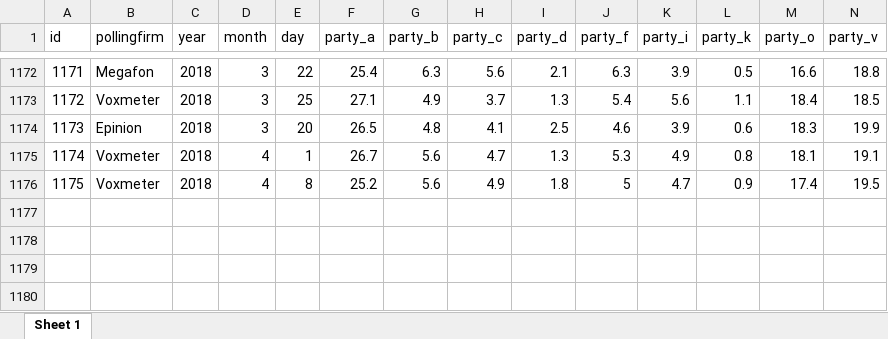
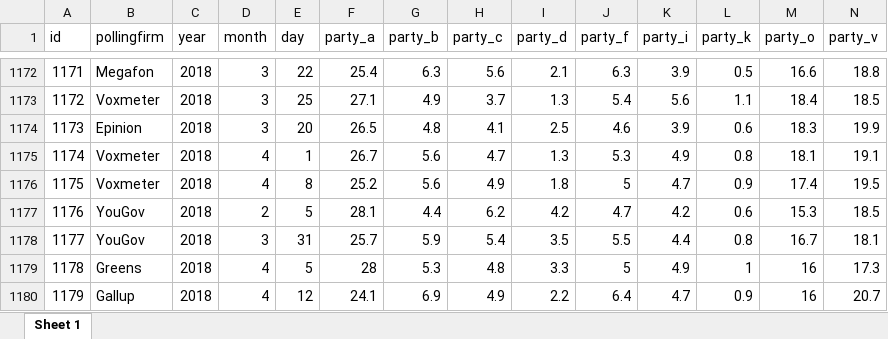
Before and after one commit to erikgahner/polls, an Excel workbook: polls.xlsx, sheet Sheet 1, drawn as a sheet; only a part is shown, gaps mark what is left out; values as stored, in another font and other column widths than the file's, no borders; rows hold the shown columns only; the diff names each change by its address in the sheet, - before the commit and + after, or states it on an @@ line.

```diff
--- a/polls.xlsx (sheet Sheet 1)
+++ b/polls.xlsx (sheet Sheet 1)
+row 1177: 1176 | YouGov | 2018 | 2 | 5 | 28.1 | 4.4 | 6.2 | 4.2 | 4.7 | 4.2 | 0.6 | 15.3 | 18.5
+row 1178: 1177 | YouGov | 2018 | 3 | 31 | 25.7 | 5.9 | 5.4 | 3.5 | 5.5 | 4.4 | 0.8 | 16.7 | 18.1
+row 1179: 1178 | Greens | 2018 | 4 | 5 | 28 | 5.3 | 4.8 | 3.3 | 5 | 4.9 | 1 | 16 | 17.3
+row 1180: 1179 | Gallup | 2018 | 4 | 12 | 24.1 | 6.9 | 4.9 | 2.2 | 6.4 | 4.7 | 0.9 | 16 | 20.7
```
Also changed, not shown: 14 other files.
